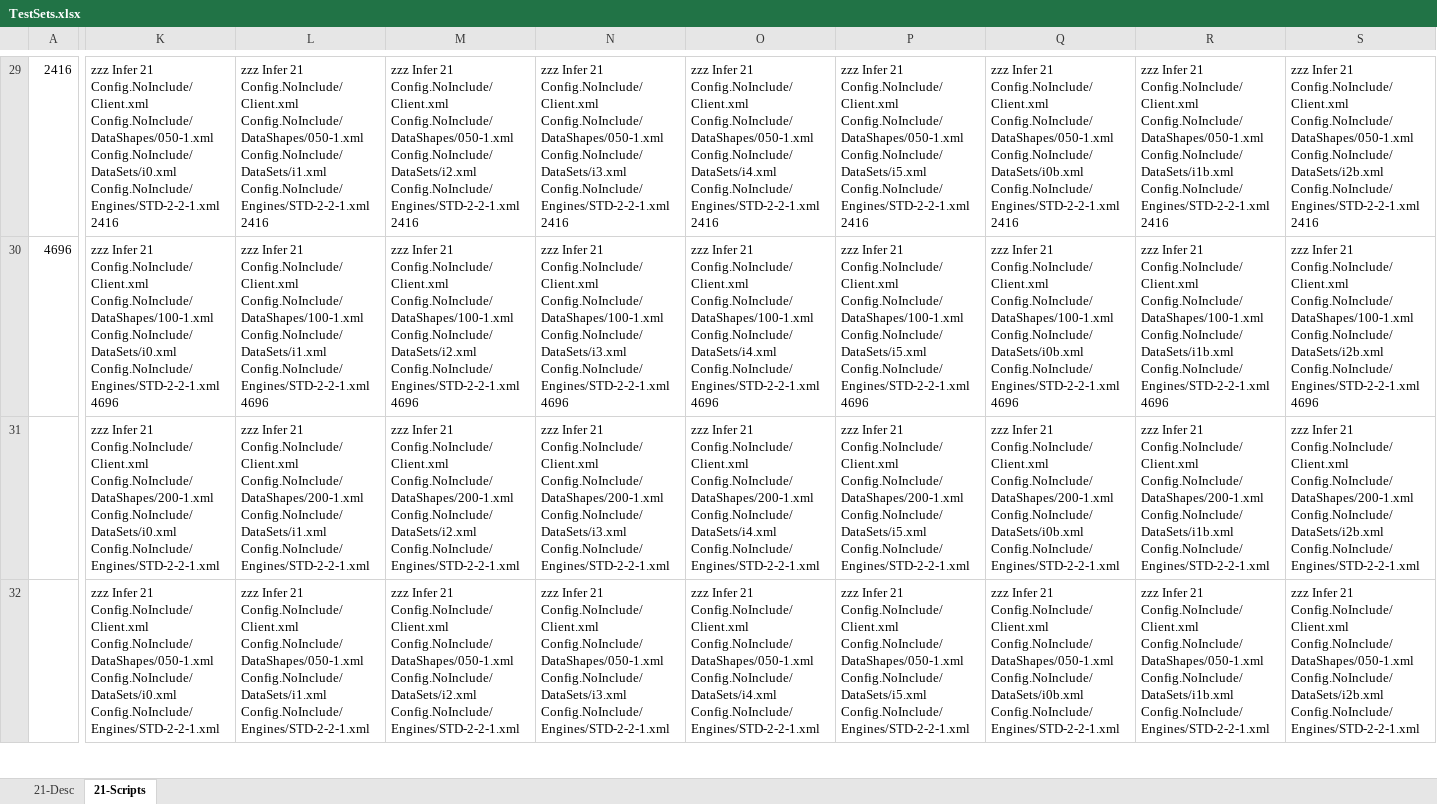
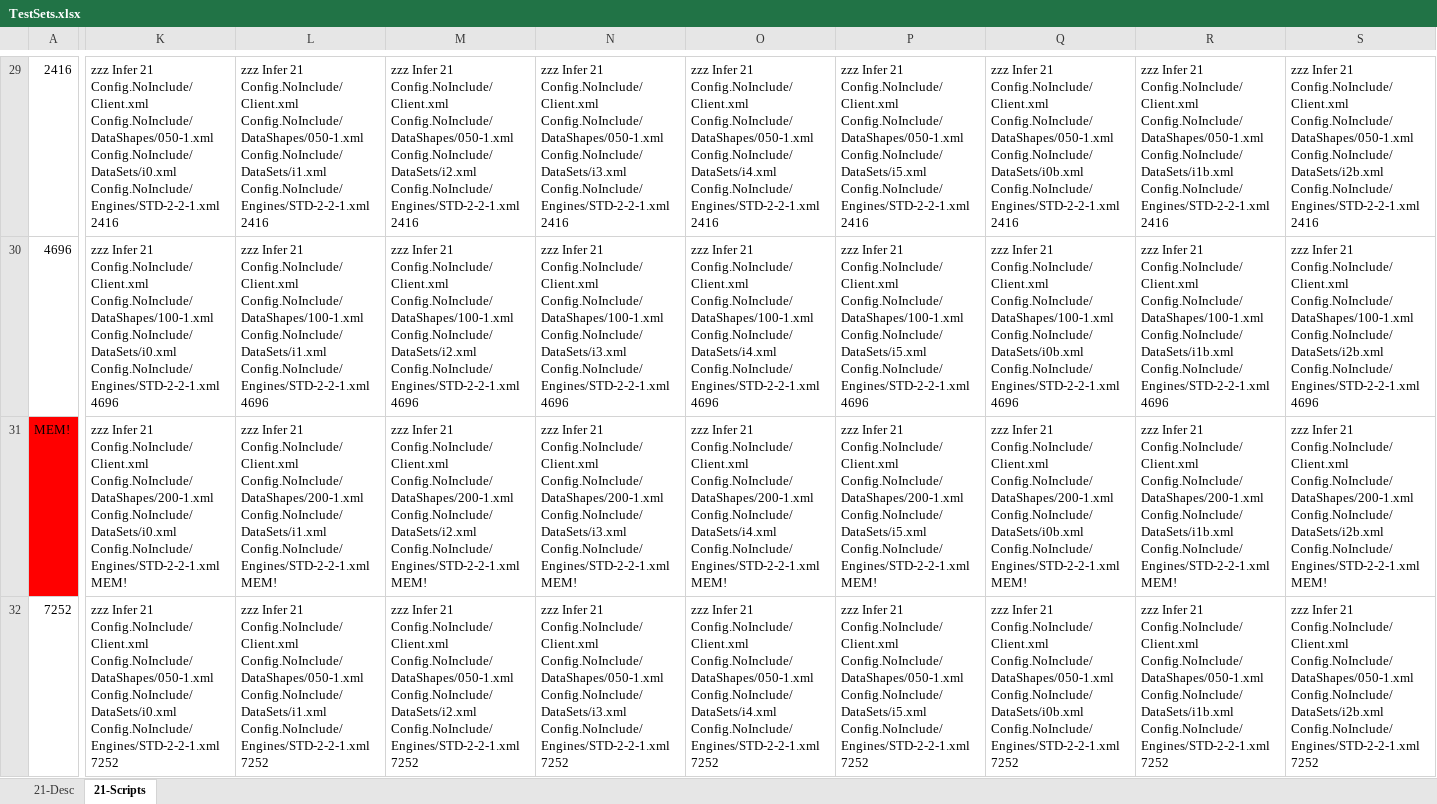
Before and after one commit to gcaglion/zzz, an Excel workbook: TestSets.xlsx, sheet 21-Scripts, drawn as a sheet; only a part is shown, gaps mark what is left out; values as stored, in another font and other column widths than the file's, no borders; the diff covers the shown part only; the diff names each change by its address in the sheet, - before the commit and + after, or states it on an @@ line.

```diff
--- a/TestSets.xlsx (sheet 21-Scripts)
+++ b/TestSets.xlsx (sheet 21-Scripts)
-A31: (empty)
+A31: MEM!
-A31 fill: none
+A31 fill: #FF0000
-K31: …Config.NoInclude/DataSets/i0.xml Config.NoInclude/Engines/STD-2-2-1.xml
+K31: …Config.NoInclude/DataSets/i0.xml Config.NoInclude/Engines/STD-2-2-1.xml MEM!
-L31: …Config.NoInclude/DataSets/i1.xml Config.NoInclude/Engines/STD-2-2-1.xml
+L31: …Config.NoInclude/DataSets/i1.xml Config.NoInclude/Engines/STD-2-2-1.xml MEM!
-M31: …Config.NoInclude/DataSets/i2.xml Config.NoInclude/Engines/STD-2-2-1.xml
+M31: …Config.NoInclude/DataSets/i2.xml Config.NoInclude/Engines/STD-2-2-1.xml MEM!
-N31: …Config.NoInclude/DataSets/i3.xml Config.NoInclude/Engines/STD-2-2-1.xml
+N31: …Config.NoInclude/DataSets/i3.xml Config.NoInclude/Engines/STD-2-2-1.xml MEM!
-O31: …Config.NoInclude/DataSets/i4.xml Config.NoInclude/Engines/STD-2-2-1.xml
+O31: …Config.NoInclude/DataSets/i4.xml Config.NoInclude/Engines/STD-2-2-1.xml MEM!
-P31: …Config.NoInclude/DataSets/i5.xml Config.NoInclude/Engines/STD-2-2-1.xml
+P31: …Config.NoInclude/DataSets/i5.xml Config.NoInclude/Engines/STD-2-2-1.xml MEM!
-Q31: …Config.NoInclude/DataSets/i0b.xml Config.NoInclude/Engines/STD-2-2-1.xml
+Q31: …Config.NoInclude/DataSets/i0b.xml Config.NoInclude/Engines/STD-2-2-1.xml MEM!
-R31: …Config.NoInclude/DataSets/i1b.xml Config.NoInclude/Engines/STD-2-2-1.xml
+R31: …Config.NoInclude/DataSets/i1b.xml Config.NoInclude/Engines/STD-2-2-1.xml MEM!
-S31: …Config.NoInclude/DataSets/i2b.xml Config.NoInclude/Engines/STD-2-2-1.xml
+S31: …Config.NoInclude/DataSets/i2b.xml Config.NoInclude/Engines/STD-2-2-1.xml MEM!
-A32: (empty)
+A32: 7252
-K32: …Config.NoInclude/DataSets/i0.xml Config.NoInclude/Engines/STD-2-2-1.xml
+K32: …Config.NoInclude/DataSets/i0.xml Config.NoInclude/Engines/STD-2-2-1.xml 7252
-L32: …Config.NoInclude/DataSets/i1.xml Config.NoInclude/Engines/STD-2-2-1.xml
+L32: …Config.NoInclude/DataSets/i1.xml Config.NoInclude/Engines/STD-2-2-1.xml 7252
-M32: …Config.NoInclude/DataSets/i2.xml Config.NoInclude/Engines/STD-2-2-1.xml
+M32: …Config.NoInclude/DataSets/i2.xml Config.NoInclude/Engines/STD-2-2-1.xml 7252
-N32: …Config.NoInclude/DataSets/i3.xml Config.NoInclude/Engines/STD-2-2-1.xml
+N32: …Config.NoInclude/DataSets/i3.xml Config.NoInclude/Engines/STD-2-2-1.xml 7252
-O32: …Config.NoInclude/DataSets/i4.xml Config.NoInclude/Engines/STD-2-2-1.xml
+O32: …Config.NoInclude/DataSets/i4.xml Config.NoInclude/Engines/STD-2-2-1.xml 7252
-P32: …Config.NoInclude/DataSets/i5.xml Config.NoInclude/Engines/STD-2-2-1.xml
+P32: …Config.NoInclude/DataSets/i5.xml Config.NoInclude/Engines/STD-2-2-1.xml 7252
-Q32: …Config.NoInclude/DataSets/i0b.xml Config.NoInclude/Engines/STD-2-2-1.xml
+Q32: …Config.NoInclude/DataSets/i0b.xml Config.NoInclude/Engines/STD-2-2-1.xml 7252
-R32: …Config.NoInclude/DataSets/i1b.xml Config.NoInclude/Engines/STD-2-2-1.xml
+R32: …Config.NoInclude/DataSets/i1b.xml Config.NoInclude/Engines/STD-2-2-1.xml 7252
-S32: …Config.NoInclude/DataSets/i2b.xml Config.NoInclude/Engines/STD-2-2-1.xml
+S32: …Config.NoInclude/DataSets/i2b.xml Config.NoInclude/Engines/STD-2-2-1.xml 7252
```
Also changed, not shown: 40 edited cells and cell formats elsewhere in this sheet, 16 other files.
